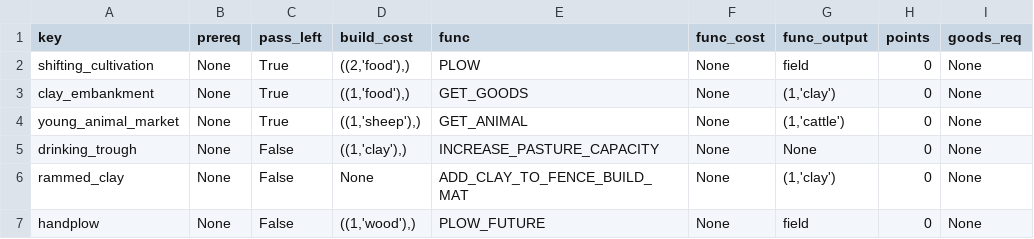
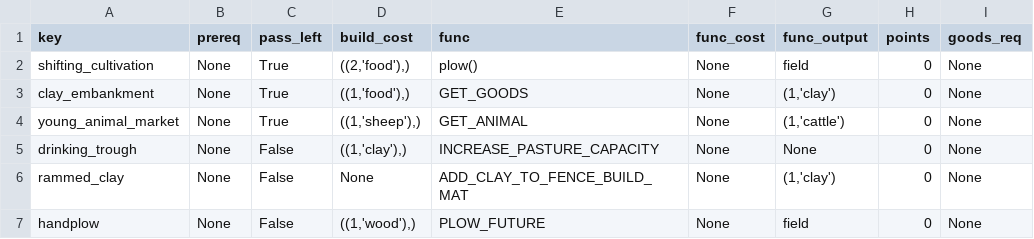
Before and after one commit to KevinJordanENG/assignment_oop_mt24, a CSV file: agricola/data/minor.csv, drawn as a sheet; only a part is shown.

```diff
--- a/agricola/data/minor.csv
+++ b/agricola/data/minor.csv
@@ -1,3 +1,3 @@
 key,prereq,pass_left,build_cost,func,func_cost,func_output,points,goods_req
-"shifting_cultivation",None,True,"((2,'food'),)","PLOW",None,"field",0,None
+"shifting_cultivation",None,True,"((2,'food'),)","plow()",None,"field",0,None
 "clay_embankment",None,True,"((1,'food'),)","GET_GOODS",None,"(1,'clay')",0,None
```
Also changed, not shown: 17 other files.
